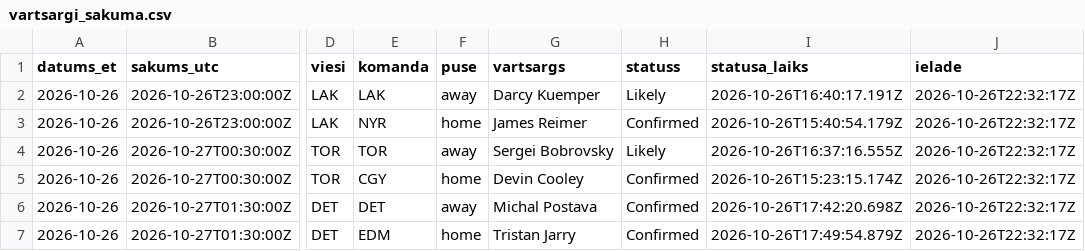
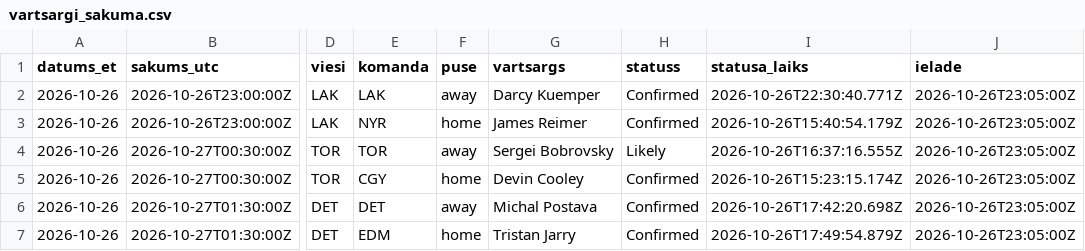
Before and after one commit to barakarmy/nhl-stats, a CSV file: sezonas/vartsargi_sakuma.csv, drawn as a sheet; only a part is shown, gaps mark what is left out; the diff names each change by its address in the sheet, - before the commit and + after, or states it on an @@ line.

```diff
--- a/sezonas/vartsargi_sakuma.csv
+++ b/sezonas/vartsargi_sakuma.csv
-H2 (statuss): Likely
+H2 (statuss): Confirmed
-I2 (statusa_laiks): 2026-10-26T16:40:17.191Z
+I2 (statusa_laiks): 2026-10-26T22:30:40.771Z
-J2:J7 (ielade): 2026-10-26T22:32:17Z
+J2:J7 (ielade): 2026-10-26T23:05:00Z
```
